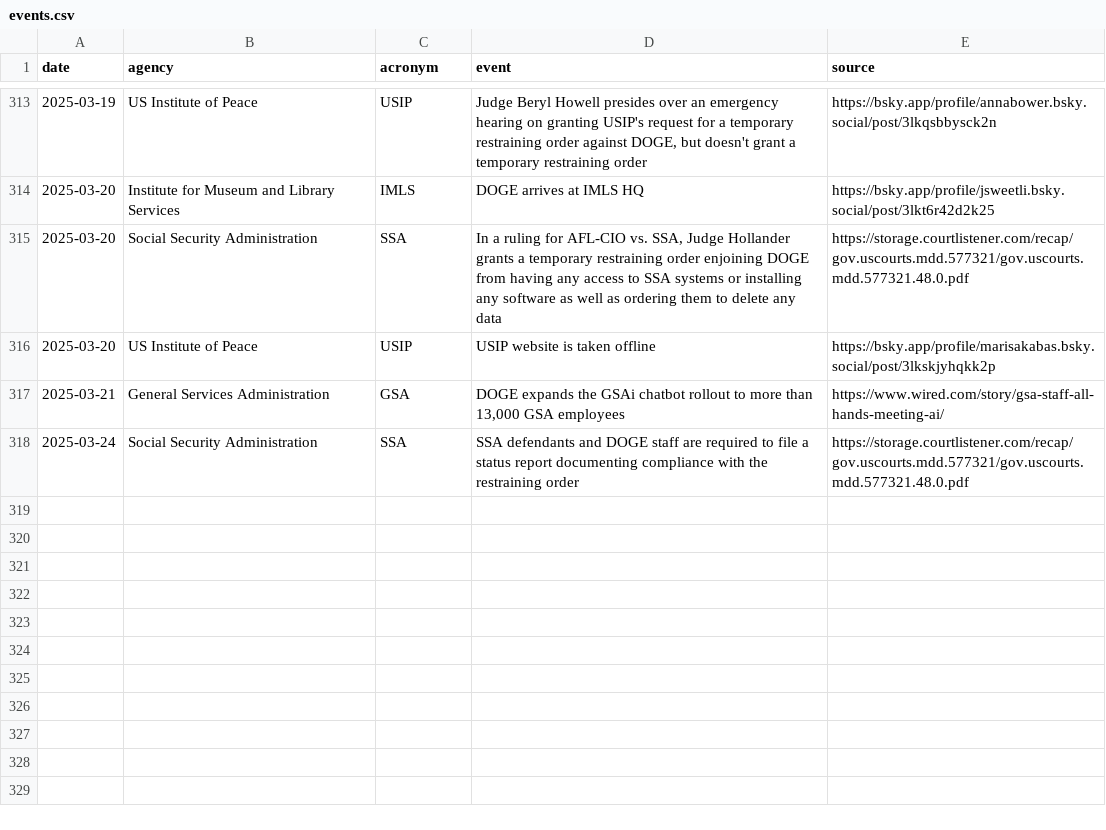
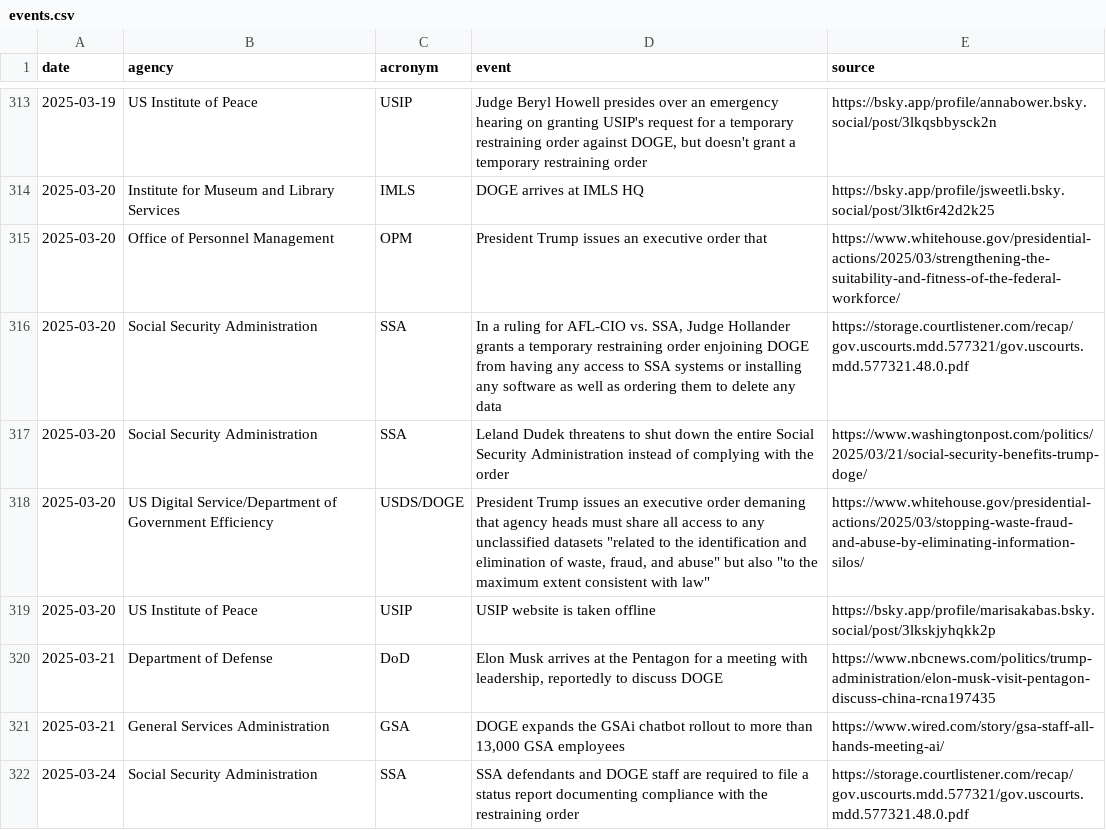
Before and after one commit to harrisj/trump_data, a CSV file: it_modernization/events.csv, drawn as a sheet; only a part is shown, gaps mark what is left out.

Commit message:
A few more events

```diff
--- a/it_modernization/events.csv
+++ b/it_modernization/events.csv
@@ -314,4 +314,8 @@ date,agency,acronym,event,source
 2025-03-20,Institute for Museum and Library Services,IMLS,DOGE arrives at IMLS HQ,https://bsky.app/profile/jsweetli.bsky.social/post/3lkt6r42d2k25
+2025-03-20,Office of Personnel Management,OPM,President Trump issues an executive order that,https://www.whitehouse.gov/presidential-actions/2025/03/strengthening-the-suitability-and-fitness-of-the-federal-workforce/
 2025-03-20,Social Security Administration,SSA,"In a ruling for AFL-CIO vs. SSA, Judge Hollander grants a temporary restraining order enjoining DOGE from having any access to SSA systems or installing any software as well as ordering them to delete any data",https://storage.courtlistener.com/recap/gov.uscourts.mdd.577321/gov.uscourts.mdd.577321.48.0.pdf
+2025-03-20,Social Security Administration,SSA,Leland Dudek threatens to shut down the entire Social Security Administration instead of complying with the order,https://www.washingtonpost.com/politics/2025/03/21/social-security-benefits-trump-doge/
+2025-03-20,US Digital Service/Department of Government Efficiency,USDS/DOGE,"President Trump issues an executive order demaning that agency heads must share all access to any unclassified datasets ""related to the identification and elimination of waste, fraud, and abuse"" but also ""to the maximum extent consistent with law""",https://www.whitehouse.gov/presidential-actions/2025/03/stopping-waste-fraud-and-abuse-by-eliminating-information-silos/
 2025-03-20,US Institute of Peace,USIP,USIP website is taken offline,https://bsky.app/profile/marisakabas.bsky.social/post/3lkskjyhqkk2p
+2025-03-21,Department of Defense,DoD,"Elon Musk arrives at the Pentagon for a meeting with leadership, reportedly to discuss DOGE",https://www.nbcnews.com/politics/trump-administration/elon-musk-visit-pentagon-discuss-china-rcna197435
 2025-03-21,General Services Administration,GSA,"DOGE expands the GSAi chatbot rollout to more than 13,000 GSA employees",https://www.wired.com/story/gsa-staff-all-hands-meeting-ai/
```
Also changed, not shown: 1 other file.
